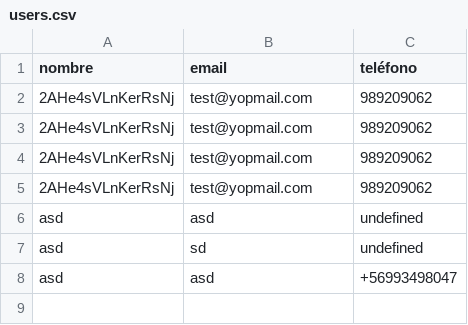
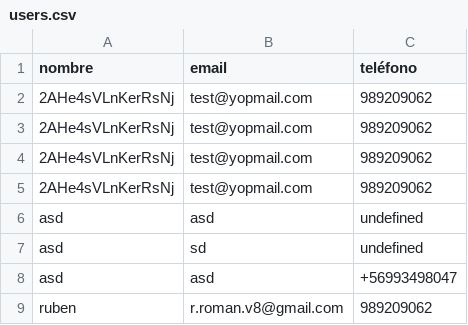
Before and after one commit to rubenromanvilasau/aguilar-app, a CSV file: back/users.csv, drawn as a sheet.

```diff
--- a/back/users.csv
+++ b/back/users.csv
@@ -8 +8,2 @@ asd,sd,undefined
 asd,asd,+56993498047
+ruben,r.roman.v8@gmail.com,989209062
```
Also changed, not shown: 36 other files.
